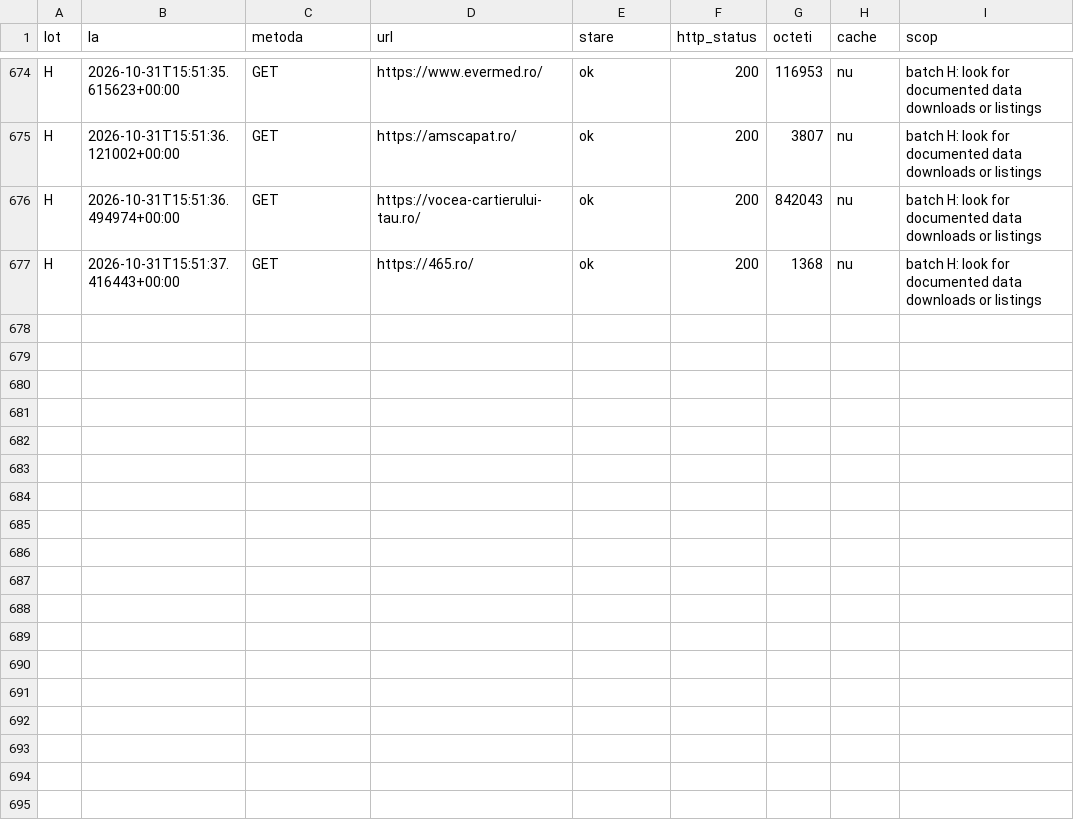
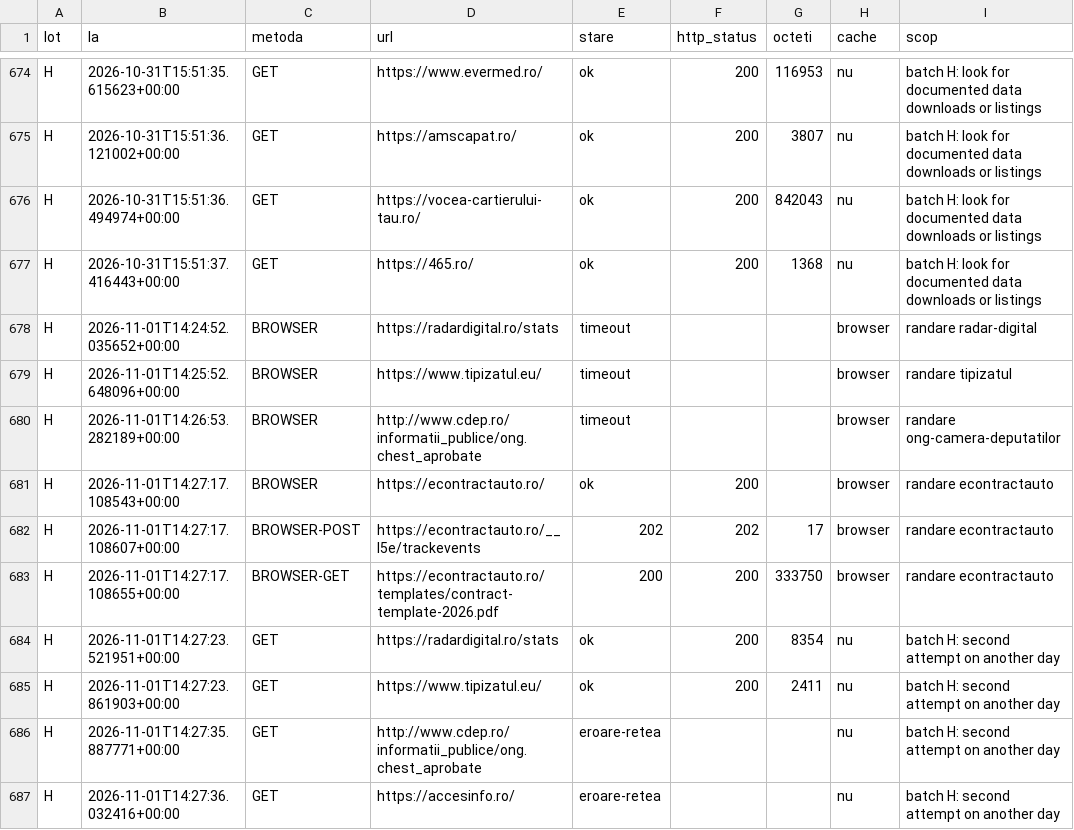
Before and after one commit to gov2-ro/awesome-civtech-ro, a CSV file: data/taxonomy-v2/observatii/inventare/jurnal-cereri.csv, drawn as a sheet; only a part is shown, gaps mark what is left out; the diff covers the shown part only; the diff names each change by its address in the sheet, - before the commit and + after, or states it on an @@ line.

```diff
--- a/data/taxonomy-v2/observatii/inventare/jurnal-cereri.csv
+++ b/data/taxonomy-v2/observatii/inventare/jurnal-cereri.csv
+row 678: H | 2026-11-01T14:24:52.035652+00:00 | BROWSER | https://radardigital.ro/stats | timeout |  |  | browser | randare radar-digital
+row 679: H | 2026-11-01T14:25:52.648096+00:00 | BROWSER | https://www.tipizatul.eu/ | timeout |  |  | browser | randare tipizatul
+row 680: H | 2026-11-01T14:26:53.282189+00:00 | BROWSER | http://www.cdep.ro/informatii_publice/ong.chest_aprobate | timeout |  |  | browser | randare ong-camera-deputatilor
+row 681: H | 2026-11-01T14:27:17.108543+00:00 | BROWSER | https://econtractauto.ro/ | ok | 200 |  | browser | randare econtractauto
+row 682: H | 2026-11-01T14:27:17.108607+00:00 | BROWSER-POST | https://econtractauto.ro/__l5e/trackevents | 202 | 202 | 17 | browser | randare econtractauto
+row 683: H | 2026-11-01T14:27:17.108655+00:00 | BROWSER-GET | https://econtractauto.ro/templates/contract-template-2026.pdf | 200 | 200 | 333750 | browser | randare econtractauto
+row 684: H | 2026-11-01T14:27:23.521951+00:00 | GET | https://radardigital.ro/stats | ok | 200 | 8354 | nu | batch H: second attempt on another day
+row 685: H | 2026-11-01T14:27:23.861903+00:00 | GET | https://www.tipizatul.eu/ | ok | 200 | 2411 | nu | batch H: second attempt on another day
+row 686: H | 2026-11-01T14:27:35.887771+00:00 | GET | http://www.cdep.ro/informatii_publice/ong.chest_aprobate | eroare-retea |  |  | nu | batch H: second attempt on another day
+row 687: H | 2026-11-01T14:27:36.032416+00:00 | GET | https://accesinfo.ro/ | eroare-retea |  |  | nu | batch H: second attempt on another day
```
Also changed, not shown: 10 added rows elsewhere in this file, data/taxonomy-v2/observatii/inventare/acoperire.csv, data/taxonomy-v2/observatii/inventare/rezumat.csv, 15 other files.
